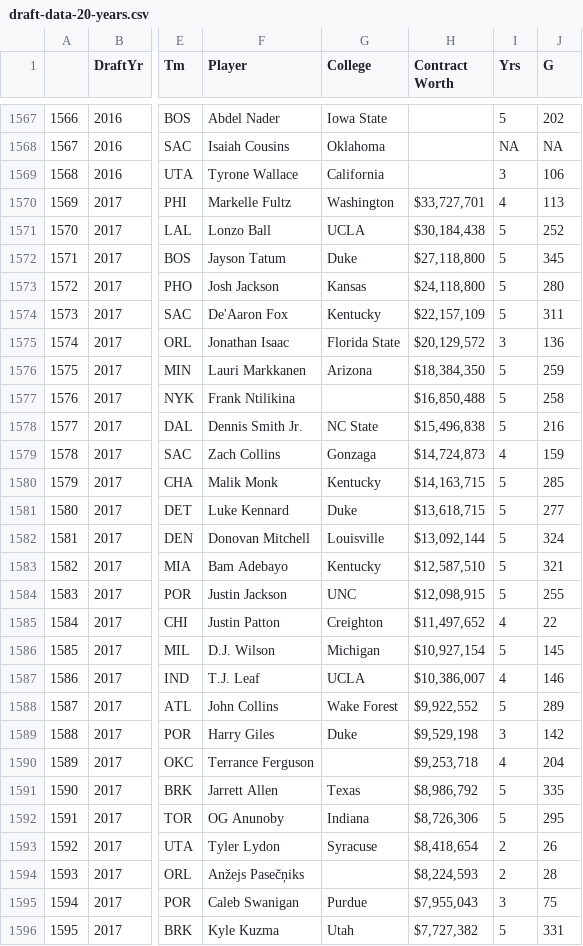
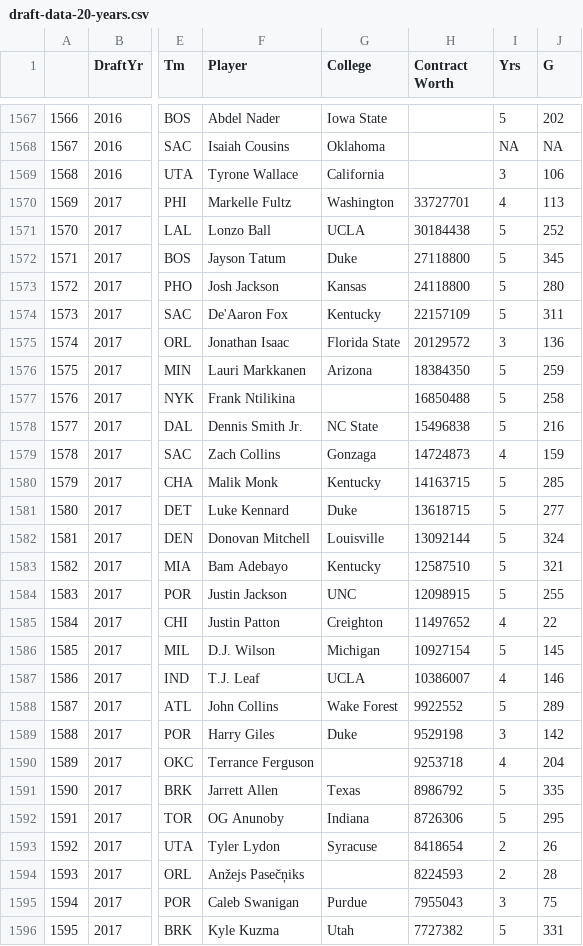
Before and after one commit to YanjunLin-Andrie/FanaticFi, a CSV file: draft-data-20-years.csv, drawn as a sheet; only a part is shown, gaps mark what is left out; the diff covers the shown part only; the diff names each change by its address in the sheet, - before the commit and + after, or states it on an @@ line.

Commit message:
Comments added Contract box plot done

```diff
--- a/draft-data-20-years.csv
+++ b/draft-data-20-years.csv
-H1570 (Contract Worth): $33,727,701
+H1570 (Contract Worth): 33727701
-H1571 (Contract Worth): $30,184,438
+H1571 (Contract Worth): 30184438
-H1572 (Contract Worth): $27,118,800
+H1572 (Contract Worth): 27118800
-H1573 (Contract Worth): $24,118,800
+H1573 (Contract Worth): 24118800
-H1574 (Contract Worth): $22,157,109
+H1574 (Contract Worth): 22157109
-H1575 (Contract Worth): $20,129,572
+H1575 (Contract Worth): 20129572
-H1576 (Contract Worth): $18,384,350
+H1576 (Contract Worth): 18384350
-H1577 (Contract Worth): $16,850,488
+H1577 (Contract Worth): 16850488
-H1578 (Contract Worth): $15,496,838
+H1578 (Contract Worth): 15496838
-H1579 (Contract Worth): $14,724,873
+H1579 (Contract Worth): 14724873
-H1580 (Contract Worth): $14,163,715
+H1580 (Contract Worth): 14163715
-H1581 (Contract Worth): $13,618,715
+H1581 (Contract Worth): 13618715
-H1582 (Contract Worth): $13,092,144
+H1582 (Contract Worth): 13092144
-H1583 (Contract Worth): $12,587,510
+H1583 (Contract Worth): 12587510
-H1584 (Contract Worth): $12,098,915
+H1584 (Contract Worth): 12098915
-H1585 (Contract Worth): $11,497,652
+H1585 (Contract Worth): 11497652
-H1586 (Contract Worth): $10,927,154
+H1586 (Contract Worth): 10927154
-H1587 (Contract Worth): $10,386,007
+H1587 (Contract Worth): 10386007
-H1588 (Contract Worth): $9,922,552
+H1588 (Contract Worth): 9922552
-H1589 (Contract Worth): $9,529,198
+H1589 (Contract Worth): 9529198
-H1590 (Contract Worth): $9,253,718
+H1590 (Contract Worth): 9253718
-H1591 (Contract Worth): $8,986,792
+H1591 (Contract Worth): 8986792
-H1592 (Contract Worth): $8,726,306
+H1592 (Contract Worth): 8726306
-H1593 (Contract Worth): $8,418,654
+H1593 (Contract Worth): 8418654
-H1594 (Contract Worth): $8,224,593
+H1594 (Contract Worth): 8224593
-H1595 (Contract Worth): $7,955,043
+H1595 (Contract Worth): 7955043
-H1596 (Contract Worth): $7,727,382
+H1596 (Contract Worth): 7727382
```
Also changed, not shown: 123 edited cells elsewhere in this file, 1 other file.
